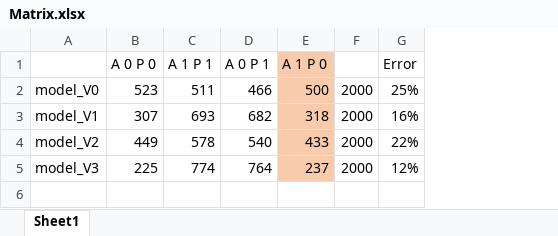
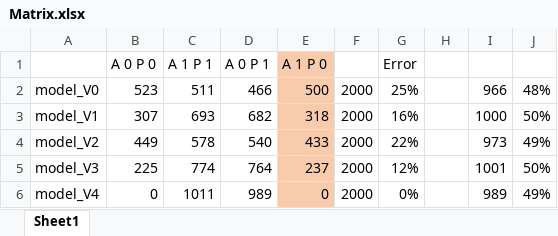
Before and after one commit to acking13/AI-Powered-River-Flood-Prediction-, an Excel workbook: Neural Network Classifier0/Matrix.xlsx, sheet Sheet1, drawn as a sheet; values as stored, in another font and other column widths than the file's, no borders; the diff names each change by its address in the sheet, - before the commit and + after, or states it on an @@ line.

Commit message:
updating our model to version 4
adding more hidden layer to structure 7 dense hidden layer

```diff
--- a/Neural Network Classifier0/Matrix.xlsx (sheet Sheet1)
+++ b/Neural Network Classifier0/Matrix.xlsx (sheet Sheet1)
+column H, empty
+column I, rows 2-5: 966 | 1000 | 973 | 1001
+column J, rows 2-5: 48% | 50% | 49% | 50%
+row 6: model_V4 | 0 | 1011 | 989 | 0 | 2000 | 0% |  | 989 | 49%
```
Also changed, not shown: 4 other files.
